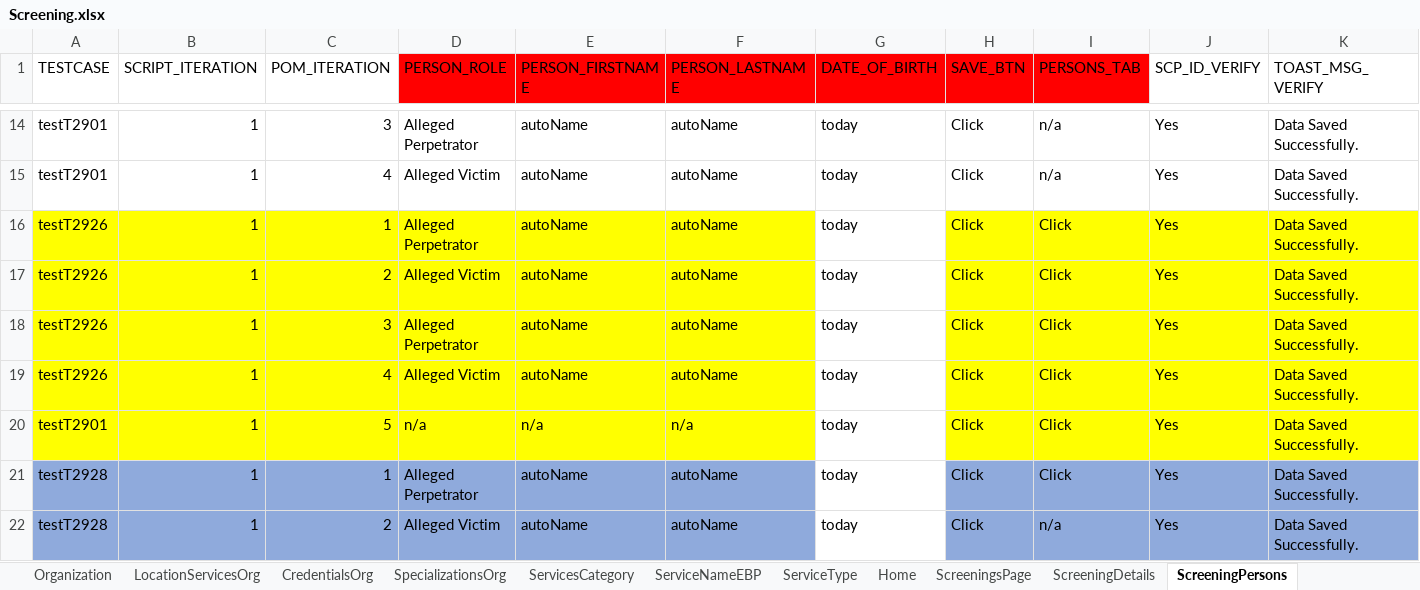
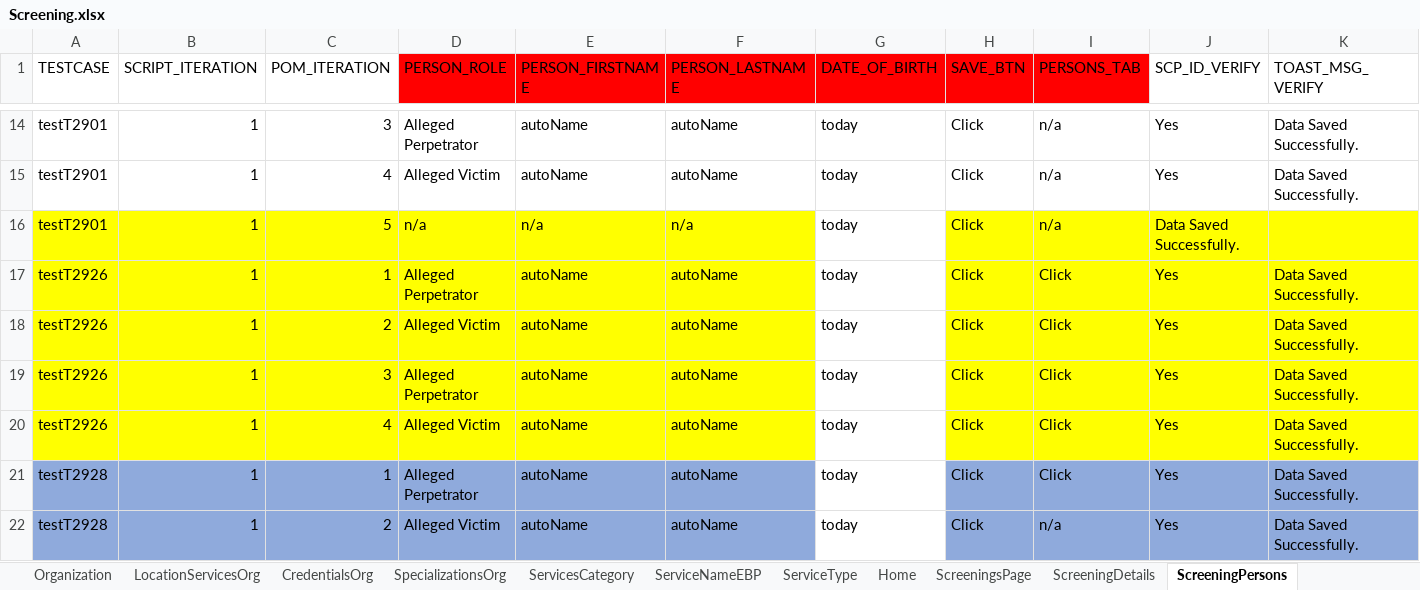
Before and after one commit to Yaswanthkumar-Naidu/TestDataExcel, an Excel workbook: Screening.xlsx, sheet ScreeningPersons, drawn as a sheet; only a part is shown, gaps mark what is left out; values as stored, in another font and other column widths than the file's, no borders; removed rows and columns are numbered as before the commit, all else as after; rows hold the shown columns only; the diff names each change by its address in the sheet, - before the commit and + after, or states it on an @@ line.

Commit message:
Add files via upload

```diff
--- a/Screening.xlsx (sheet ScreeningPersons)
+++ b/Screening.xlsx (sheet ScreeningPersons)
+row 16: testT2901 | 1 | 5 | n/a | n/a | n/a | today | Click | n/a | Data Saved Successfully.
-row 20: testT2901 | 1 | 5 | n/a | n/a | n/a | today | Click | Click | Yes | Data Saved Successfully.
```
Also changed, not shown: sheet Documents, sheet ScreeningTribalInquiry, sheet ScreeningSafetyAlerts.
